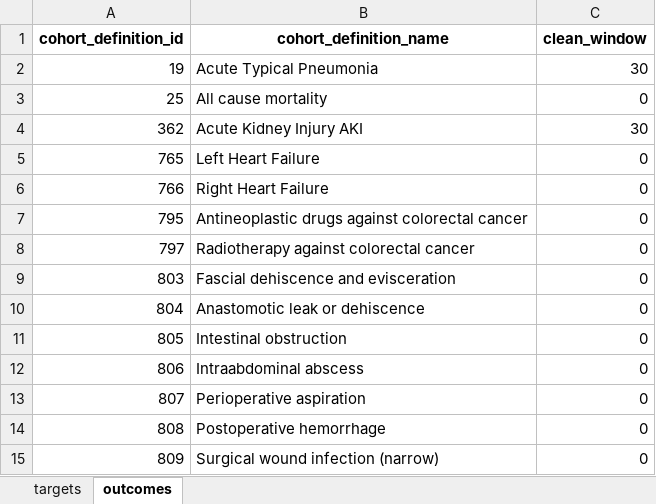
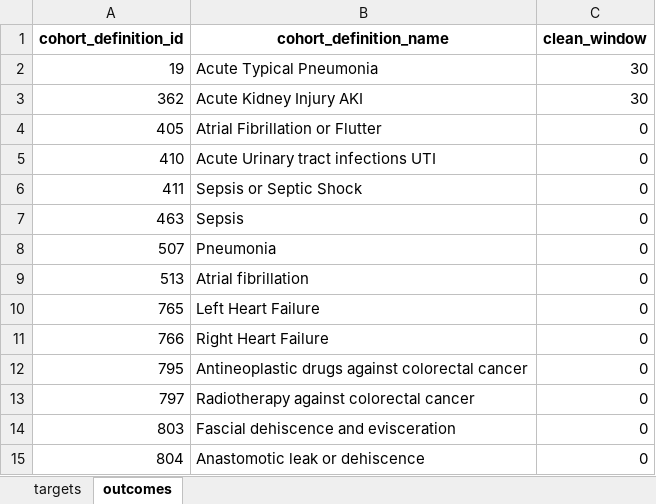
Before and after one commit to ohdsi-studies/HowOften, an Excel workbook: analysis_specifications/analysis2_andreas_4.xlsx, sheet outcomes, drawn as a sheet; only a part is shown; the shorter side is filled out with more unchanged rows; values as stored, in another font and other column widths than the file's, no borders; removed rows and columns are numbered as before the commit, all else as after; the diff names each change by its address in the sheet, - before the commit and + after, or states it on an @@ line.

```diff
--- a/analysis_specifications/analysis2_andreas_4.xlsx (sheet outcomes)
+++ b/analysis_specifications/analysis2_andreas_4.xlsx (sheet outcomes)
-row 3: 25 | All cause mortality | 0
+row 4: 405 | Atrial Fibrillation or Flutter | 0
+row 5: 410 | Acute Urinary tract infections UTI | 0
+row 6: 411 | Sepsis or Septic Shock | 0
+row 7: 463 | Sepsis | 0
+row 8: 507 | Pneumonia | 0
+row 9: 513 | Atrial fibrillation | 0
```
Also changed, not shown: analysis_specifications/analysis1.xlsx, analysis_specifications/analysis2_andreas_3.xlsx, 12 other files.
